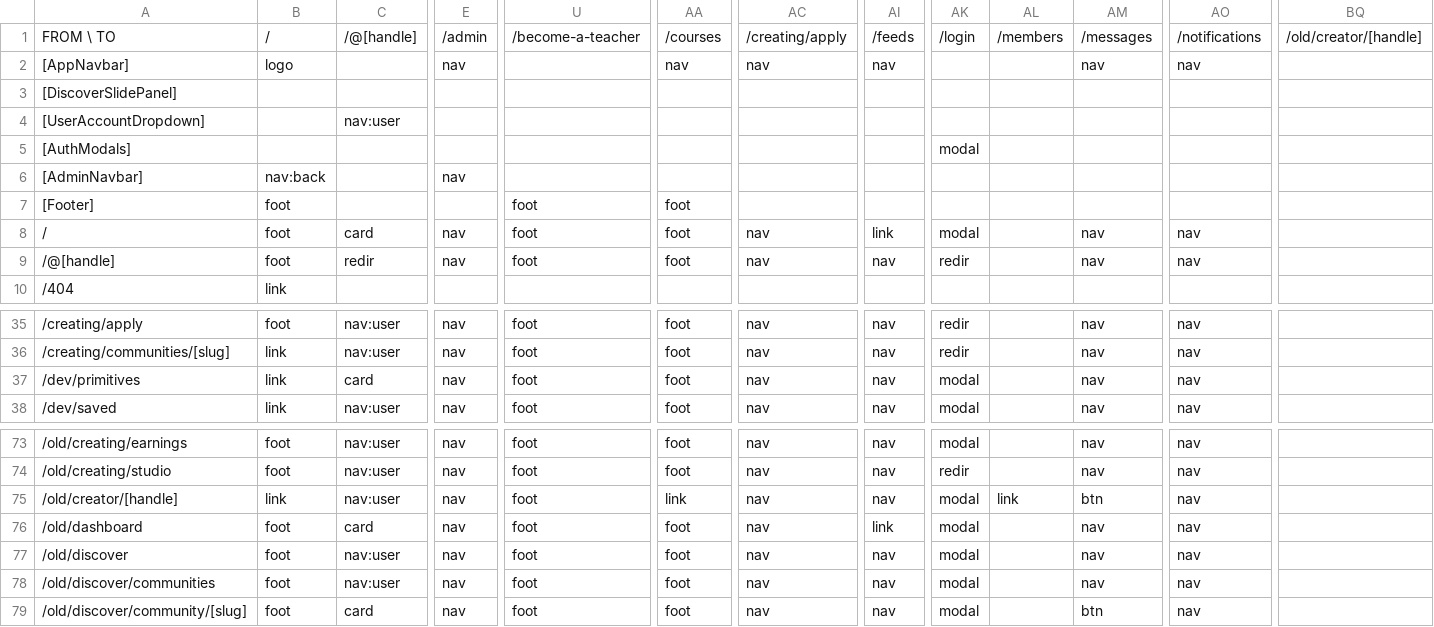
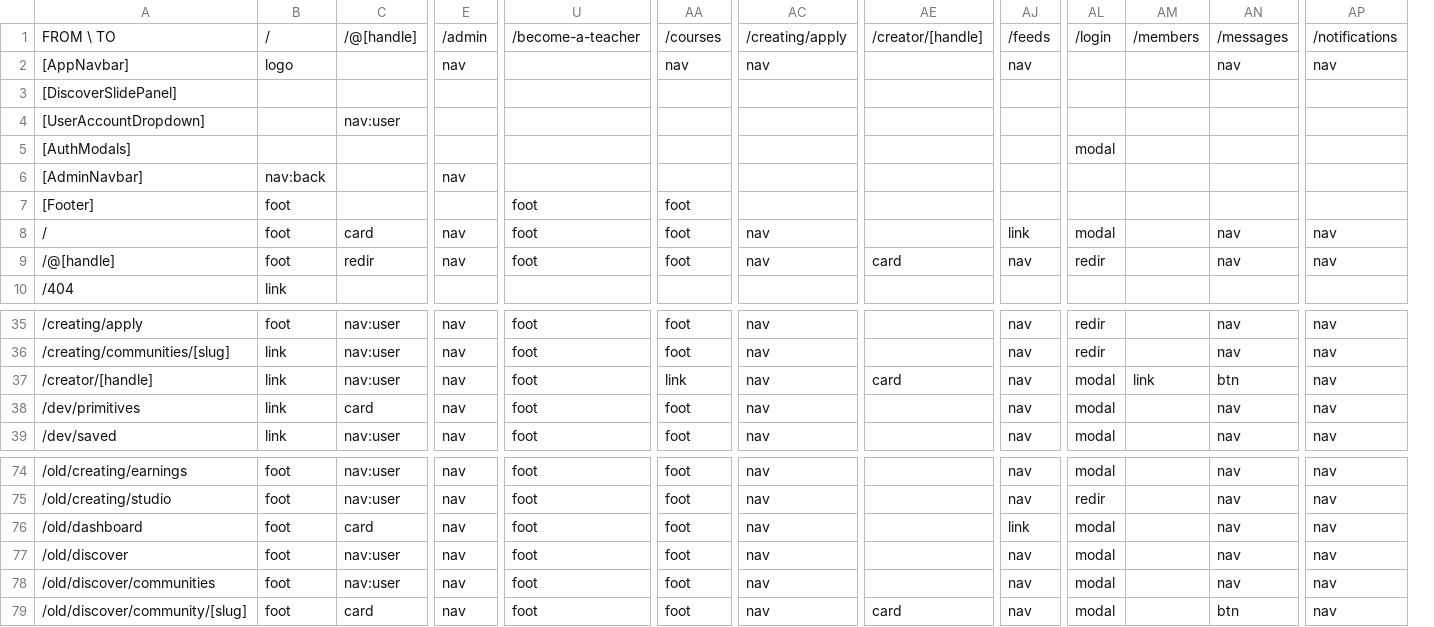
Before and after one commit to PeerloopLLC/peerloop-docs, a TSV file: docs/as-designed/ROUTE-ADJACENCY-MATRIX.tsv, drawn as a sheet; only a part is shown, gaps mark what is left out; removed rows and columns are numbered as before the commit, all else as after; rows hold the shown columns only; the diff names each change by its address in the sheet, - before the commit and + after, or states it on an @@ line.

```diff
--- a/docs/as-designed/ROUTE-ADJACENCY-MATRIX.tsv
+++ b/docs/as-designed/ROUTE-ADJACENCY-MATRIX.tsv
+column AE, rows 1-9: /creator/[handle] |  |  |  |  |  |  |  | card; row 79: card
-column BQ, row 1: /old/creator/[handle]
+row 37: /creator/[handle] | link | nav:user | nav | foot | link | nav | card | nav | modal | link | btn | nav
-row 75: /old/creator/[handle] | link | nav:user | nav | foot | link | nav | nav | modal | link | btn | nav
```
Also changed, not shown: docs/as-designed/ROUTE-GRID-MAP.tsv, docs/as-designed/ROUTE-GRID-REFERENCE.tsv, 15 other files.
